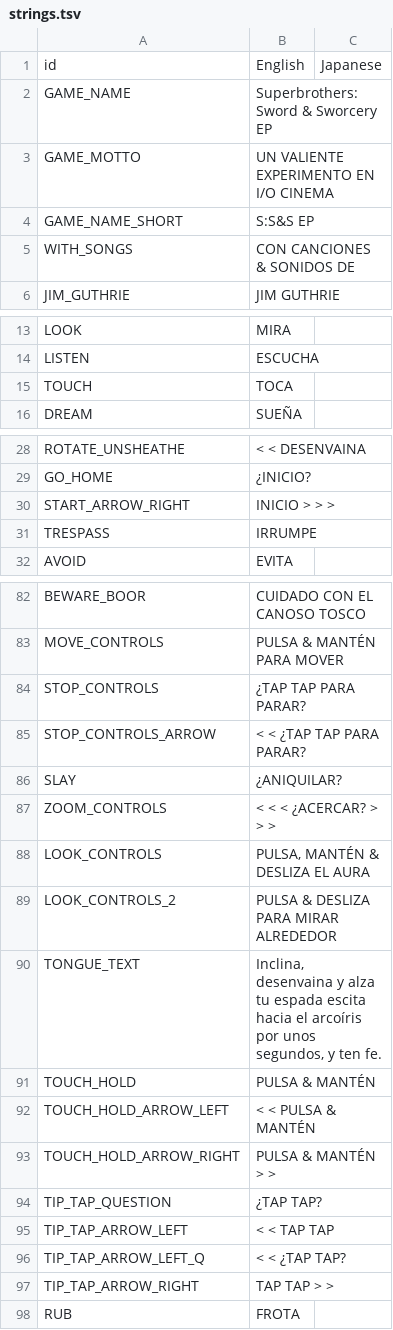
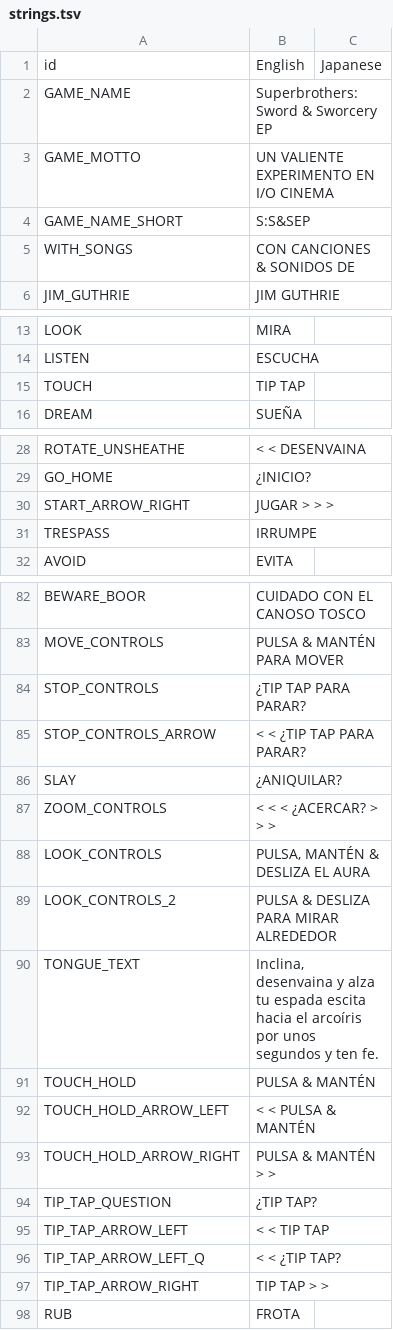
Before and after one commit to cesardeg/swordable, a TSV file: data/locales/spanish/strings.tsv, drawn as a sheet; only a part is shown, gaps mark what is left out; the diff covers the shown part only.

```diff
--- a/data/locales/spanish/strings.tsv
+++ b/data/locales/spanish/strings.tsv
@@ -3,3 +3,3 @@ GAME_NAME	Superbrothers: Sword & Sworcery EP
 GAME_MOTTO	UN VALIENTE EXPERIMENTO EN I/O CINEMA	
-GAME_NAME_SHORT	S:S&S EP	
+GAME_NAME_SHORT	S:S&SEP	
 WITH_SONGS	CON CANCIONES & SONIDOS DE	
@@ -14,3 +14,3 @@ LOOK	MIRA
 LISTEN	ESCUCHA	
-TOUCH	TOCA	
+TOUCH	TIP TAP	
 DREAM	SUEÑA	
@@ -29,3 +29,3 @@ ROTATE_UNSHEATHE	< < DESENVAINA
 GO_HOME	¿INICIO?	
-START_ARROW_RIGHT	INICIO > > >	
+START_ARROW_RIGHT	JUGAR > > >	
 TRESPASS	IRRUMPE	
@@ -83,4 +83,4 @@ BEWARE_BOOR	CUIDADO CON EL CANOSO TOSCO
 MOVE_CONTROLS	PULSA & MANTÉN PARA MOVER	
-STOP_CONTROLS	¿TAP TAP PARA PARAR?	
-STOP_CONTROLS_ARROW	< < ¿TAP TAP PARA PARAR?	
+STOP_CONTROLS	¿TIP TAP PARA PARAR?	
+STOP_CONTROLS_ARROW	< < ¿TIP TAP PARA PARAR?	
 SLAY	¿ANIQUILAR?	
@@ -89,3 +89,3 @@ LOOK_CONTROLS	PULSA, MANTÉN & DESLIZA EL AURA
 LOOK_CONTROLS_2	PULSA & DESLIZA PARA MIRAR ALREDEDOR	
-TONGUE_TEXT	"Inclina, desenvaina y alza tu espada escita hacia el arcoíris por unos segundos, y ten fe."	
+TONGUE_TEXT	"Inclina, desenvaina y alza tu espada escita hacia el arcoíris por unos segundos y ten fe."	
 TOUCH_HOLD	PULSA & MANTÉN	
@@ -93,6 +93,6 @@ TOUCH_HOLD_ARROW_LEFT	< < PULSA & MANTÉN
 TOUCH_HOLD_ARROW_RIGHT	PULSA & MANTÉN > >	
-TIP_TAP_QUESTION	¿TAP TAP?	
-TIP_TAP_ARROW_LEFT	< < TAP TAP	
-TIP_TAP_ARROW_LEFT_Q	< < ¿TAP TAP?	
-TIP_TAP_ARROW_RIGHT	TAP TAP > >	
+TIP_TAP_QUESTION	¿TIP TAP?	
+TIP_TAP_ARROW_LEFT	< < TIP TAP	
+TIP_TAP_ARROW_LEFT_Q	< < ¿TIP TAP?	
+TIP_TAP_ARROW_RIGHT	TIP TAP > >	
 RUB	FROTA	
```
Also changed, not shown: 1 edited cell elsewhere in this file, data/locales/portuguese/strings.tsv, 1 other file.
